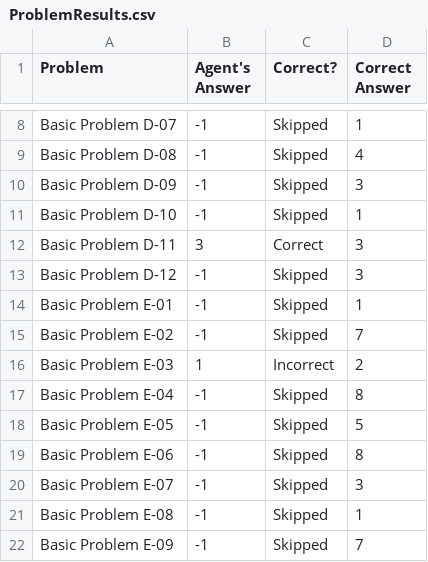
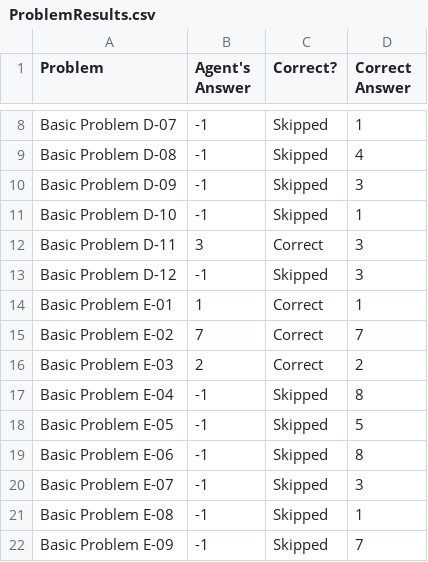
Before and after one commit to elwayfans/CS7637, a CSV file: Project 3/Java/ProblemResults.csv, drawn as a sheet; only a part is shown, gaps mark what is left out.

```diff
--- a/Project 3/Java/ProblemResults.csv
+++ b/Project 3/Java/ProblemResults.csv
@@ -13,5 +13,5 @@ Basic Problem D-11,3,Correct,3
 Basic Problem D-12,-1,Skipped,3
-Basic Problem E-01,-1,Skipped,1
-Basic Problem E-02,-1,Skipped,7
-Basic Problem E-03,1,Incorrect,2
+Basic Problem E-01,1,Correct,1
+Basic Problem E-02,7,Correct,7
+Basic Problem E-03,2,Correct,2
 Basic Problem E-04,-1,Skipped,8
```
Also changed, not shown: 4 other files.
